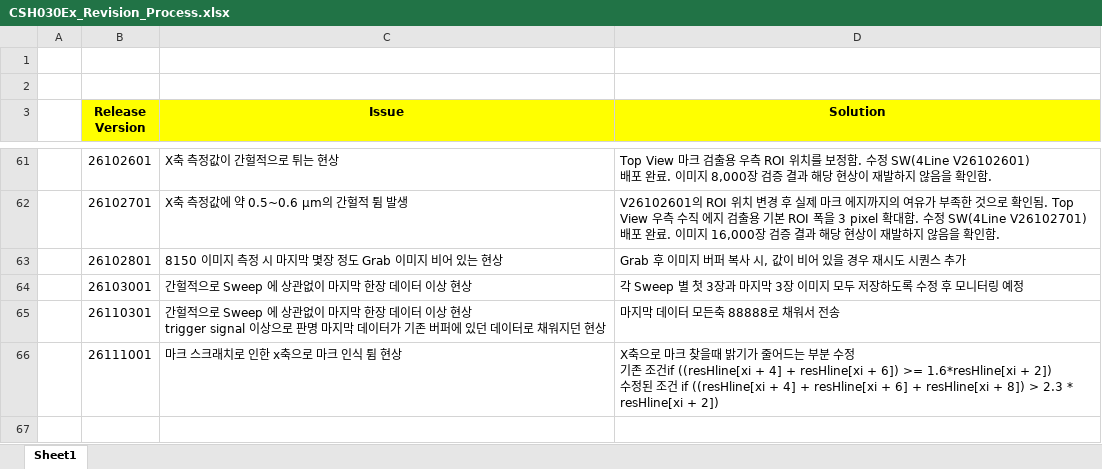
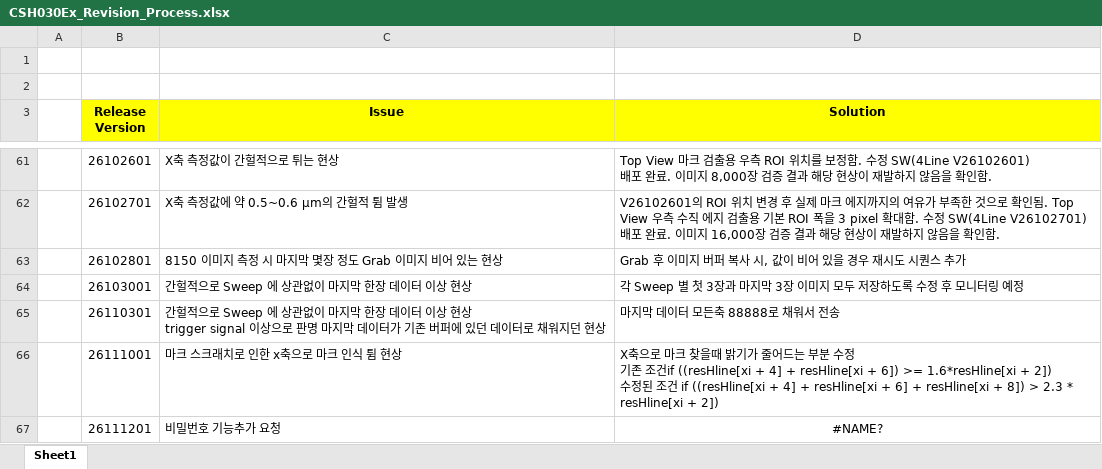
Before and after one commit to jkkang83/csh030ex_4line, an Excel workbook: CSH030Ex_Revision_Process.xlsx, sheet Sheet1, drawn as a sheet; only a part is shown, gaps mark what is left out; values as stored, in another font and other column widths than the file's, no borders; the diff names each change by its address in the sheet, - before the commit and + after, or states it on an @@ line.

```diff
--- a/CSH030Ex_Revision_Process.xlsx (sheet Sheet1)
+++ b/CSH030Ex_Revision_Process.xlsx (sheet Sheet1)
+row 67:  | 26111201 | 비밀번호 기능추가 요청 | #NAME?
```
Also changed, not shown: 5 other files.
